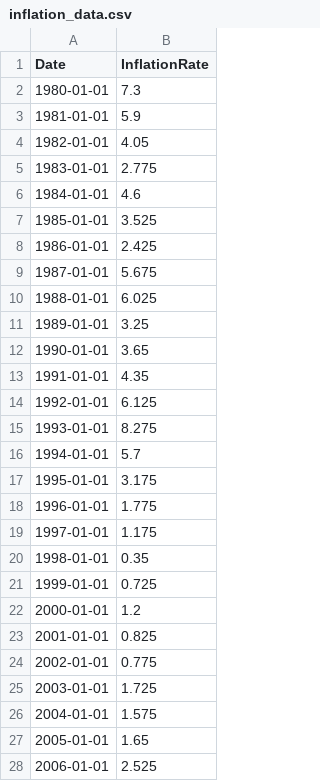
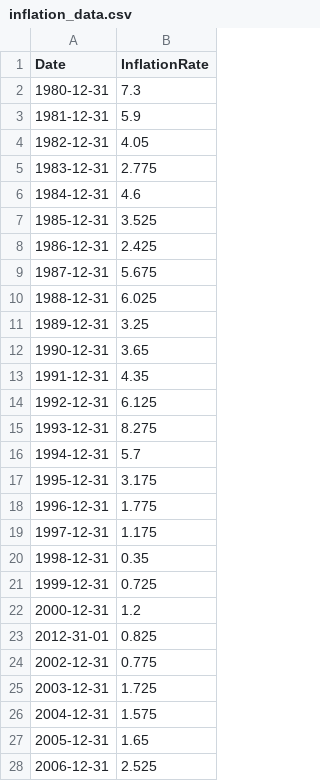
Before and after one commit to butschi84/tensorflow-bitcoin, a CSV file: inflation_data.csv, drawn as a sheet; only a part is shown; the diff covers the shown part only.

Commit message:
fix: inflation date format

```diff
--- a/inflation_data.csv
+++ b/inflation_data.csv
@@ -1,28 +1,28 @@
 Date;InflationRate
-1980-01-01;7.3
-1981-01-01;5.9
-1982-01-01;4.05
-1983-01-01;2.775
-1984-01-01;4.6
-1985-01-01;3.525
-1986-01-01;2.425
-1987-01-01;5.675
-1988-01-01;6.025
-1989-01-01;3.25
-1990-01-01;3.65
-1991-01-01;4.35
-1992-01-01;6.125
-1993-01-01;8.275
-1994-01-01;5.7
-1995-01-01;3.175
-1996-01-01;1.775
-1997-01-01;1.175
-1998-01-01;0.35
-1999-01-01;0.725
-2000-01-01;1.2
-2001-01-01;0.825
-2002-01-01;0.775
-2003-01-01;1.725
-2004-01-01;1.575
-2005-01-01;1.65
-2006-01-01;2.525
+1980-12-31;7.3
+1981-12-31;5.9
+1982-12-31;4.05
+1983-12-31;2.775
+1984-12-31;4.6
+1985-12-31;3.525
+1986-12-31;2.425
+1987-12-31;5.675
+1988-12-31;6.025
+1989-12-31;3.25
+1990-12-31;3.65
+1991-12-31;4.35
+1992-12-31;6.125
+1993-12-31;8.275
+1994-12-31;5.7
+1995-12-31;3.175
+1996-12-31;1.775
+1997-12-31;1.175
+1998-12-31;0.35
+1999-12-31;0.725
+2000-12-31;1.2
+2012-31-01;0.825
+2002-12-31;0.775
+2003-12-31;1.725
+2004-12-31;1.575
+2005-12-31;1.65
+2006-12-31;2.525
```
Also changed, not shown: 18 edited cells elsewhere in this file.
